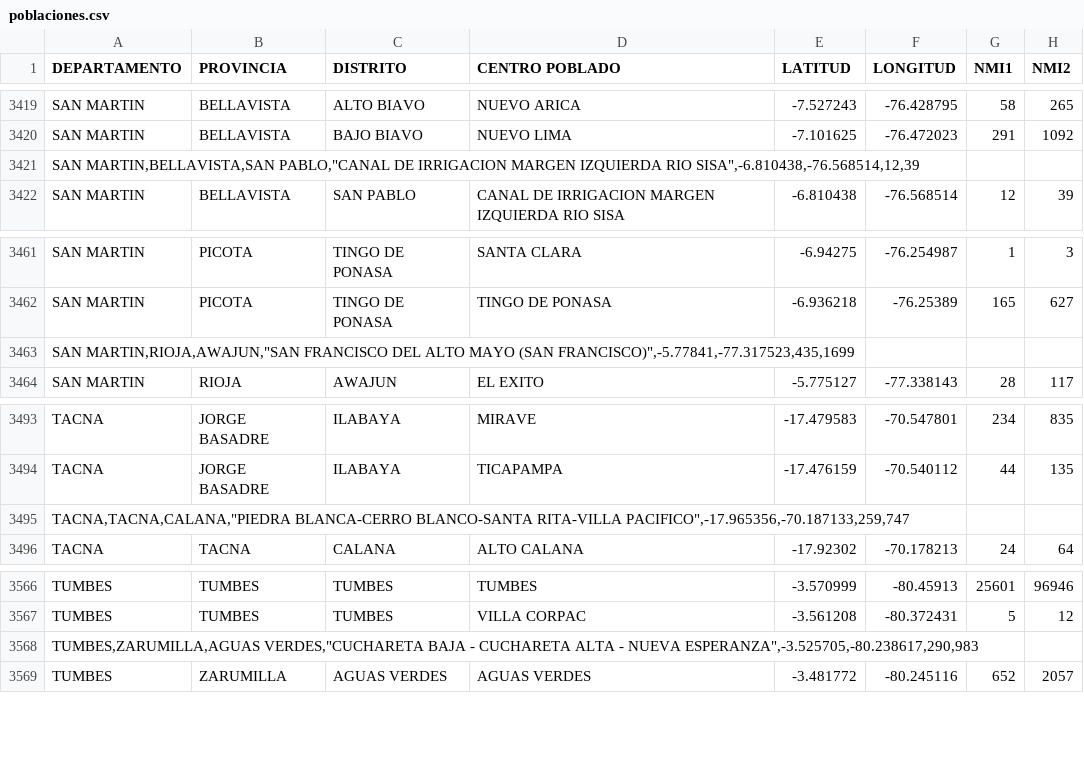
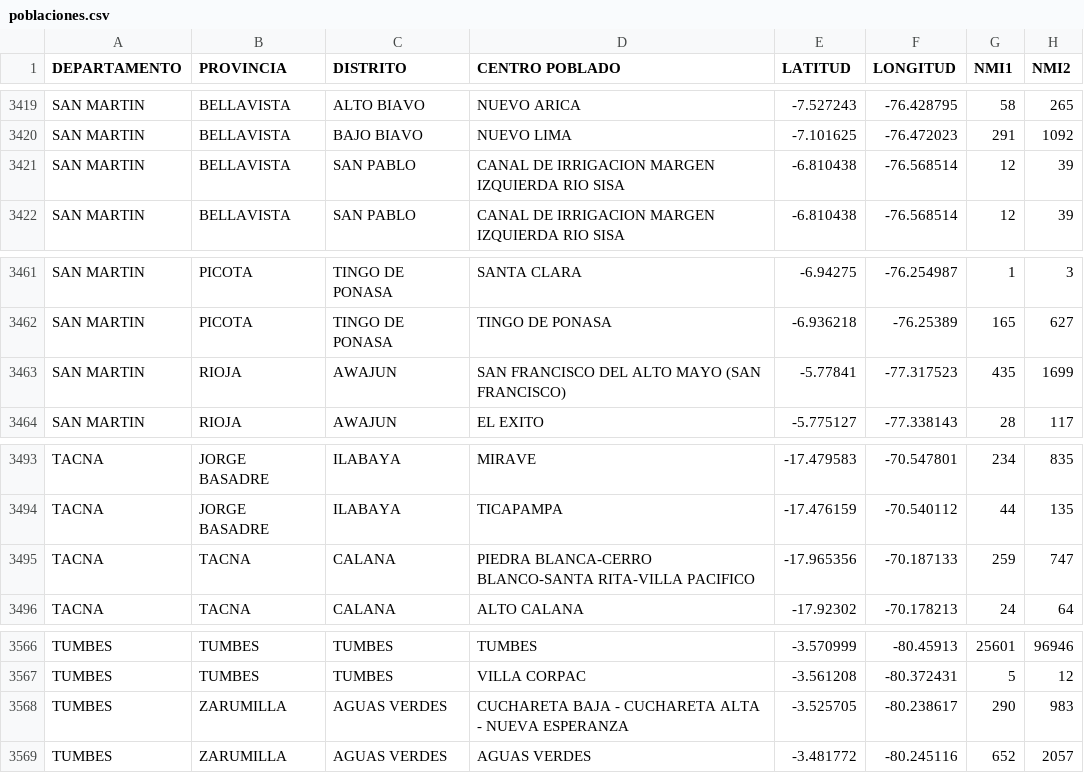
Before and after one commit to AgustinAMaita/DataSet, a CSV file: data/poblaciones.csv, drawn as a sheet; only a part is shown, gaps mark what is left out; removed rows and columns are numbered as before the commit, all else as after; the diff names each change by its address in the sheet, - before the commit and + after, or states it on an @@ line.

Commit message:
Update poblaciones.csv

```diff
--- a/data/poblaciones.csv
+++ b/data/poblaciones.csv
-row 3421: SAN MARTIN,BELLAVISTA,SAN PABLO,"CANAL DE IRRIGACION MARGEN IZQUIERDA RIO SISA",-6.810438,-76.568514,12,39
+row 3421: SAN MARTIN | BELLAVISTA | SAN PABLO | CANAL DE IRRIGACION MARGEN IZQUIERDA RIO SISA | -6.810438 | -76.568514 | 12 | 39
-row 3463: SAN MARTIN,RIOJA,AWAJUN,"SAN FRANCISCO DEL ALTO MAYO (SAN FRANCISCO)",-5.77841,-77.317523,435,1699
+row 3463: SAN MARTIN | RIOJA | AWAJUN | SAN FRANCISCO DEL ALTO MAYO (SAN FRANCISCO) | -5.77841 | -77.317523 | 435 | 1699
-row 3495: TACNA,TACNA,CALANA,"PIEDRA BLANCA-CERRO BLANCO-SANTA RITA-VILLA PACIFICO",-17.965356,-70.187133,259,747
+row 3495: TACNA | TACNA | CALANA | PIEDRA BLANCA-CERRO BLANCO-SANTA RITA-VILLA PACIFICO | -17.965356 | -70.187133 | 259 | 747
-row 3568: TUMBES,ZARUMILLA,AGUAS VERDES,"CUCHARETA BAJA - CUCHARETA ALTA - NUEVA ESPERANZA",-3.525705,-80.238617,290,983
+row 3568: TUMBES | ZARUMILLA | AGUAS VERDES | CUCHARETA BAJA - CUCHARETA ALTA - NUEVA ESPERANZA | -3.525705 | -80.238617 | 290 | 983
```
